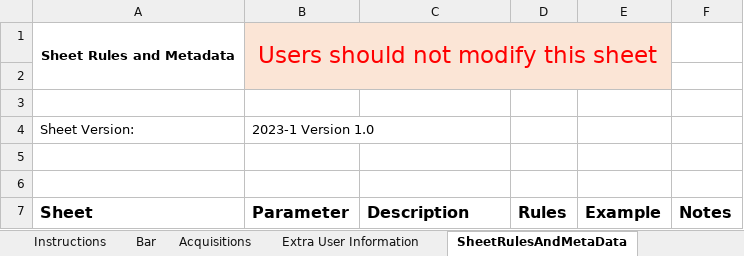
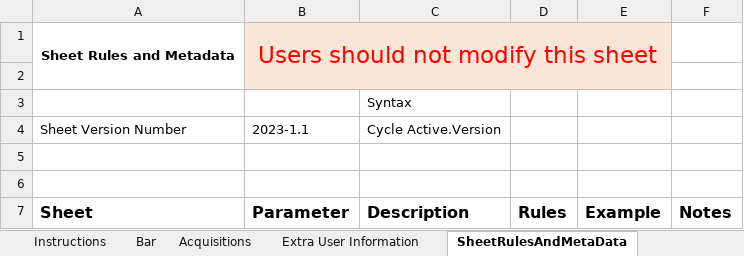
Before and after one commit to NSLS-II-SST/rsoxs_workflow, an Excel workbook: example/Sample_Bar_template_v2023_1.0.xlsx, sheet SheetRulesAndMetaData, drawn as a sheet; only a part is shown; values as stored, in another font and other column widths than the file's, no borders; removed rows and columns are numbered as before the commit, all else as after; the diff names each change by its address in the sheet, - before the commit and + after, or states it on an @@ line.

```diff
--- a/example/Sample_Bar_template_v2023_1.0.xlsx (sheet SheetRulesAndMetaData)
+++ b/example/Sample_Bar_template_v2023_1.0.xlsx (sheet SheetRulesAndMetaData)
-C3 (Description): (empty)
+C3 (Description): Syntax
-row 4: Sheet Version: | 2023-1 Version 1.0
+row 4: Sheet Version Number | 2023-1.1 | Cycle Active.Version
```
Also changed, not shown: sheet Bar, sheet Acquisitions.
